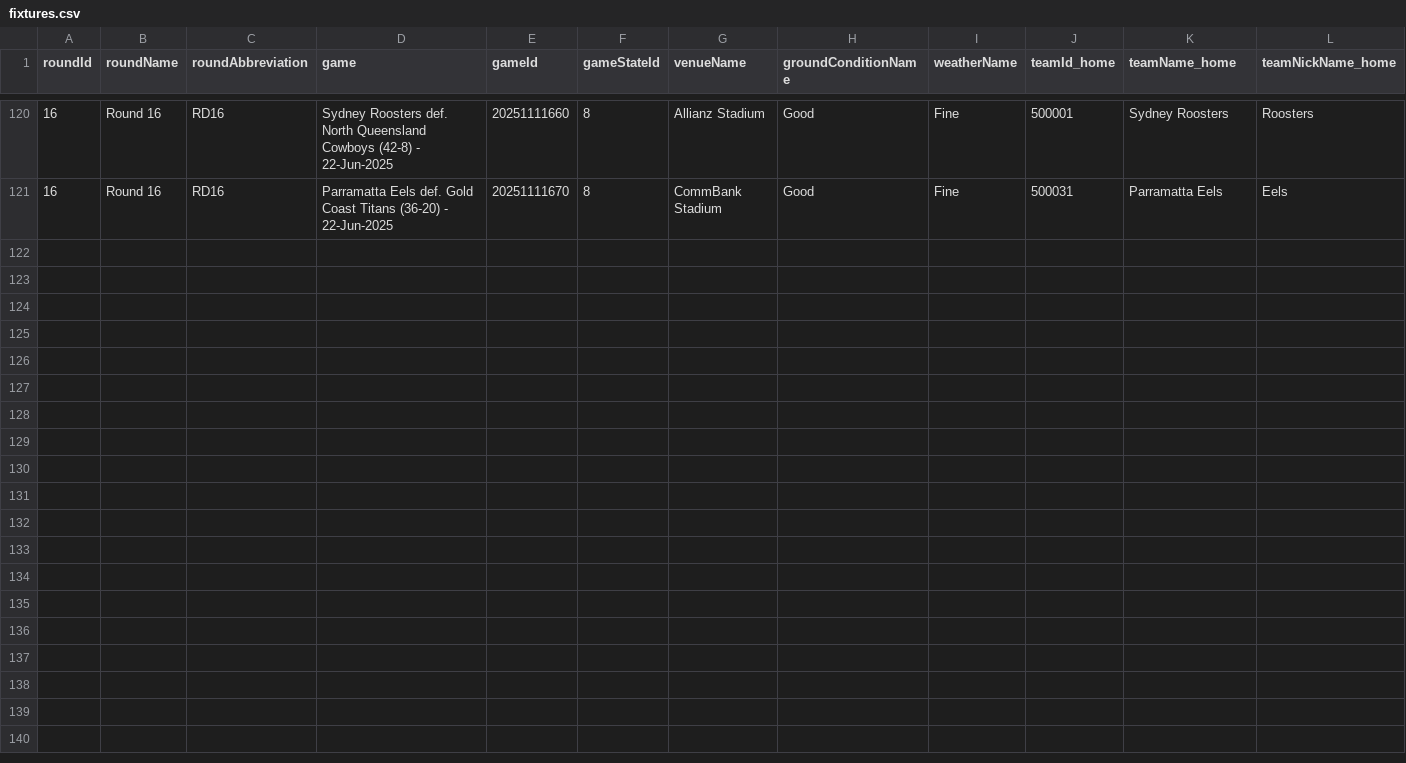
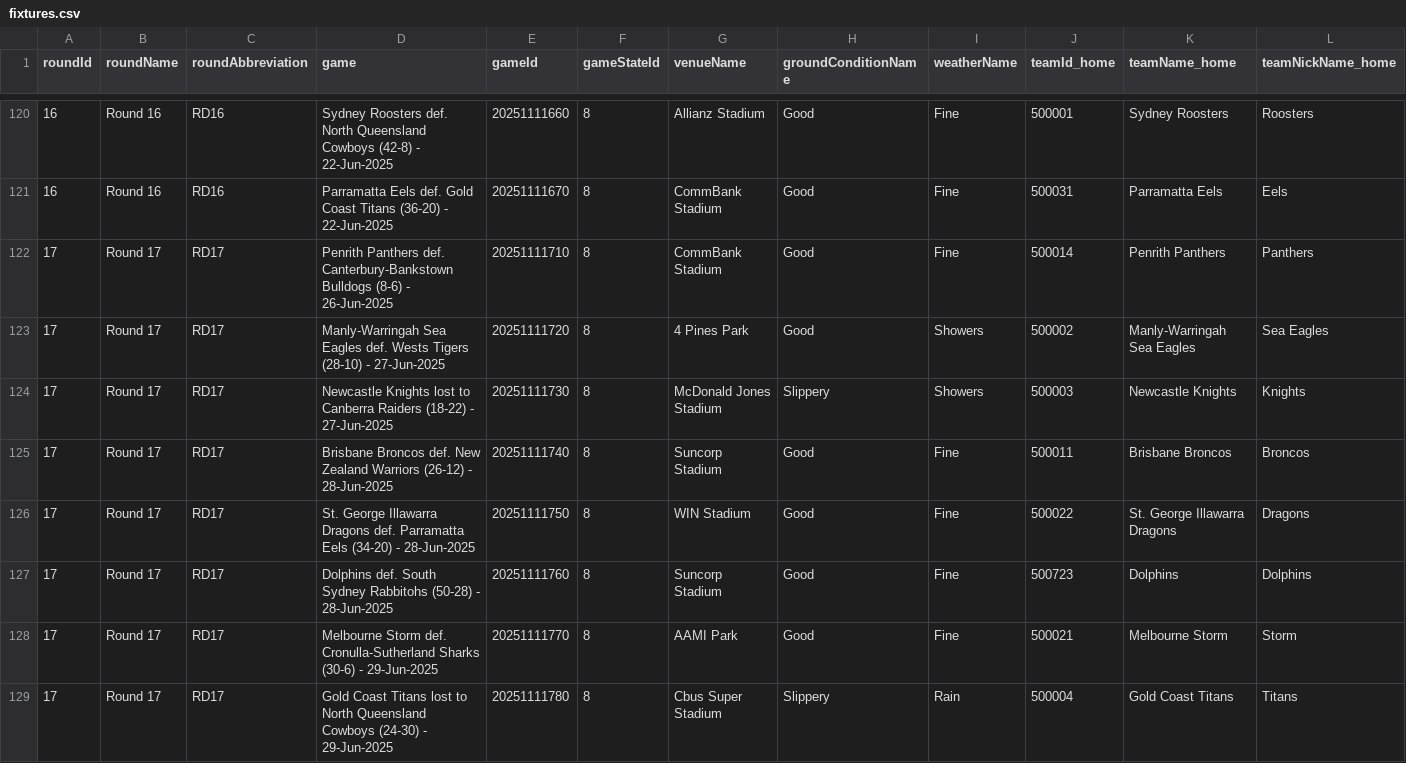
Before and after one commit to bb-analyst/kickVisualiser, a CSV file: data/fixtures.csv, drawn as a sheet; only a part is shown, gaps mark what is left out; rows hold the shown columns only; the diff names each change by its address in the sheet, - before the commit and + after, or states it on an @@ line.

Commit message:
updated data

```diff
--- a/data/fixtures.csv
+++ b/data/fixtures.csv
+row 122: 17 | Round 17 | RD17 | Penrith Panthers def. Canterbury-Bankstown Bulldogs (8-6) - 26-Jun-2025 | 20251111710 | 8 | CommBank Stadium | Good | Fine | 500014 | Penrith Panthers | Panthers
+row 123: 17 | Round 17 | RD17 | Manly-Warringah Sea Eagles def. Wests Tigers (28-10) - 27-Jun-2025 | 20251111720 | 8 | 4 Pines Park | Good | Showers | 500002 | Manly-Warringah Sea Eagles | Sea Eagles
+row 124: 17 | Round 17 | RD17 | Newcastle Knights lost to Canberra Raiders (18-22) - 27-Jun-2025 | 20251111730 | 8 | McDonald Jones Stadium | Slippery | Showers | 500003 | Newcastle Knights | Knights
+row 125: 17 | Round 17 | RD17 | Brisbane Broncos def. New Zealand Warriors (26-12) - 28-Jun-2025 | 20251111740 | 8 | Suncorp Stadium | Good | Fine | 500011 | Brisbane Broncos | Broncos
+row 126: 17 | Round 17 | RD17 | St. George Illawarra Dragons def. Parramatta Eels (34-20) - 28-Jun-2025 | 20251111750 | 8 | WIN Stadium | Good | Fine | 500022 | St. George Illawarra Dragons | Dragons
+row 127: 17 | Round 17 | RD17 | Dolphins def. South Sydney Rabbitohs (50-28) - 28-Jun-2025 | 20251111760 | 8 | Suncorp Stadium | Good | Fine | 500723 | Dolphins | Dolphins
+row 128: 17 | Round 17 | RD17 | Melbourne Storm def. Cronulla-Sutherland Sharks (30-6) - 29-Jun-2025 | 20251111770 | 8 | AAMI Park | Good | Fine | 500021 | Melbourne Storm | Storm
+row 129: 17 | Round 17 | RD17 | Gold Coast Titans lost to North Queensland Cowboys (24-30) - 29-Jun-2025 | 20251111780 | 8 | Cbus Super Stadium | Slippery | Rain | 500004 | Gold Coast Titans | Titans
```
Also changed, not shown: 1 other file.
